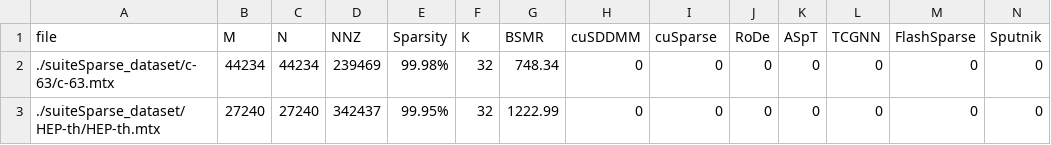
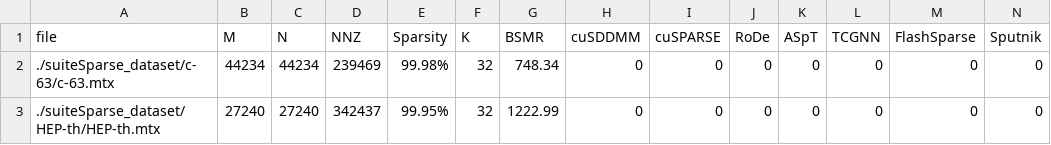
Before and after one commit to CX9898/BSMR-SDDMM, a CSV file: scripts/results_suiteSparse_dataset/BSA_results/results_32.csv, drawn as a sheet; only a part is shown.

```diff
--- a/scripts/results_suiteSparse_dataset/BSA_results/results_32.csv
+++ b/scripts/results_suiteSparse_dataset/BSA_results/results_32.csv
@@ -1,2 +1,2 @@
-file,M,N,NNZ,Sparsity,K,BSMR,cuSDDMM,cuSparse,RoDe,ASpT,TCGNN,FlashSparse,Sputnik
+file,M,N,NNZ,Sparsity,K,BSMR,cuSDDMM,cuSPARSE,RoDe,ASpT,TCGNN,FlashSparse,Sputnik
 ./suiteSparse_dataset/c-63/c-63.mtx,44234,44234,239469,99.98%,32,748.34,0,0,0,0,0,0,0
```
Also changed, not shown: scripts/results_suiteSparse_dataset/k128/results_128.csv, scripts/results_suiteSparse_dataset/k128/results_hybrid_128.csv, 5 other files.
